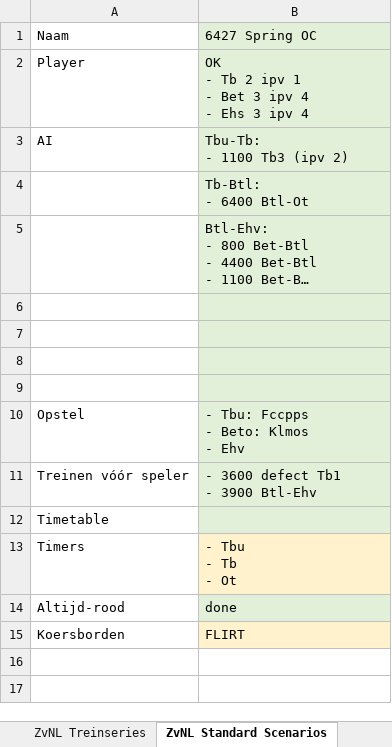
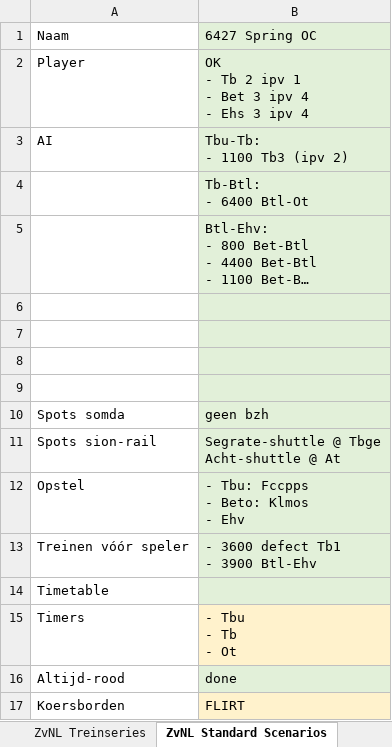
Before and after one commit to tomvand/railworks-quickdrive-nl, an Excel workbook: overzicht-2022.xlsx, sheet ZvNL Standard Scenarios, drawn as a sheet; long unchanged cells end in …; values as stored, in another font and other column widths than the file's, no borders; ↵ is a line break in a cell; the diff names each change by its address in the sheet, - before the commit and + after, or states it on an @@ line.

Commit message:
[6427] Segrate-shuttle en Acht-shuttle

```diff
--- a/overzicht-2022.xlsx (sheet ZvNL Standard Scenarios)
+++ b/overzicht-2022.xlsx (sheet ZvNL Standard Scenarios)
+row 10: Spots somda | geen bzh
+row 11: Spots sion-rail | Segrate-shuttle @ Tbge ↵ Acht-shuttle @ At
```
Also changed, not shown: sheet HSL Standard Scenarios, goederentreinen.xlsx, 42 other files.
